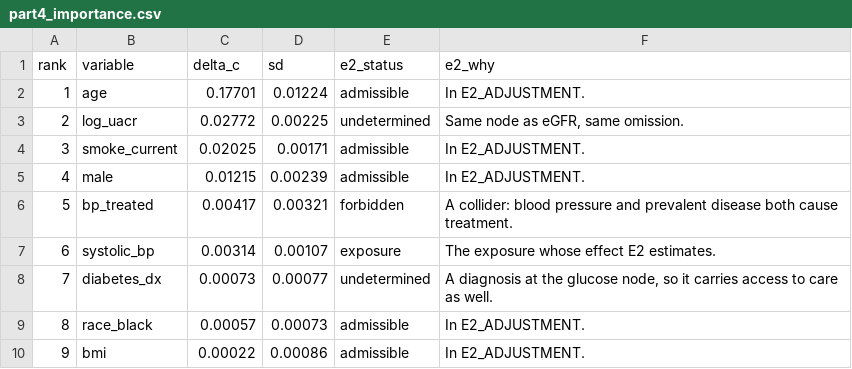
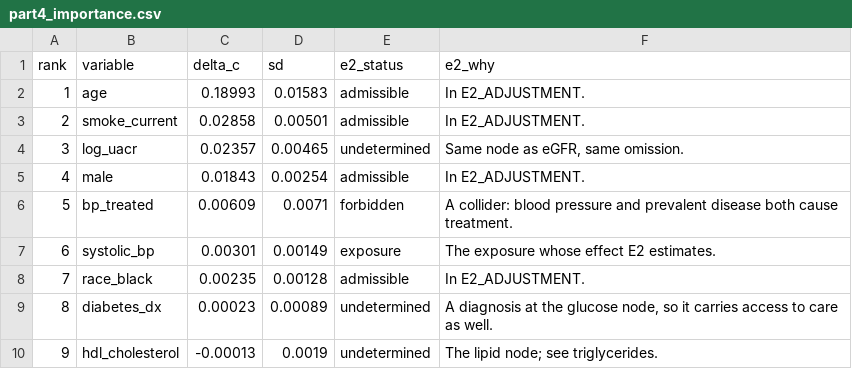
Before and after one commit to UTSGJohnsonSong/cardiotrace, a CSV file: reports/tables/part4_importance.csv, drawn as a sheet; only a part is shown; the diff covers the shown part only.

```diff
--- a/reports/tables/part4_importance.csv
+++ b/reports/tables/part4_importance.csv
@@ -1,10 +1,10 @@
 rank,variable,delta_c,sd,e2_status,e2_why
-1,age,0.17701,0.01224,admissible,In E2_ADJUSTMENT.
-2,log_uacr,0.02772,0.00225,undetermined,"Same node as eGFR, same omission."
-3,smoke_current,0.02025,0.00171,admissible,In E2_ADJUSTMENT.
-4,male,0.01215,0.00239,admissible,In E2_ADJUSTMENT.
-5,bp_treated,0.00417,0.00321,forbidden,A collider: blood pressure and prevalent disease both cause treatment.
-6,systolic_bp,0.00314,0.00107,exposure,The exposure whose effect E2 estimates.
-7,diabetes_dx,0.00073,0.00077,undetermined,"A diagnosis at the glucose node, so it carries access to care as well."
-8,race_black,0.00057,0.00073,admissible,In E2_ADJUSTMENT.
-9,bmi,0.00022,0.00086,admissible,In E2_ADJUSTMENT.
+1,age,0.18993,0.01583,admissible,In E2_ADJUSTMENT.
+2,smoke_current,0.02858,0.00501,admissible,In E2_ADJUSTMENT.
+3,log_uacr,0.02357,0.00465,undetermined,"Same node as eGFR, same omission."
+4,male,0.01843,0.00254,admissible,In E2_ADJUSTMENT.
+5,bp_treated,0.00609,0.0071,forbidden,A collider: blood pressure and prevalent disease both cause treatment.
+6,systolic_bp,0.00301,0.00149,exposure,The exposure whose effect E2 estimates.
+7,race_black,0.00235,0.00128,admissible,In E2_ADJUSTMENT.
+8,diabetes_dx,0.00023,0.00089,undetermined,"A diagnosis at the glucose node, so it carries access to care as well."
+9,hdl_cholesterol,-0.00013,0.0019,undetermined,The lipid node; see triglycerides.
```
Also changed, not shown: 15 edited cells elsewhere in this file, reports/tables/part4_arms.csv, 33 other files.
